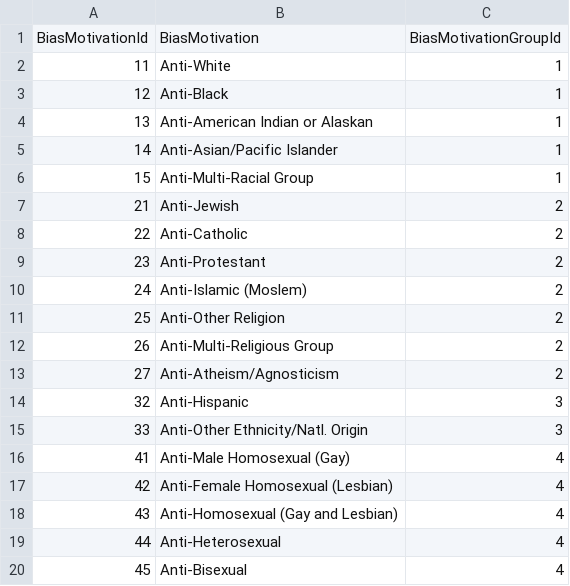
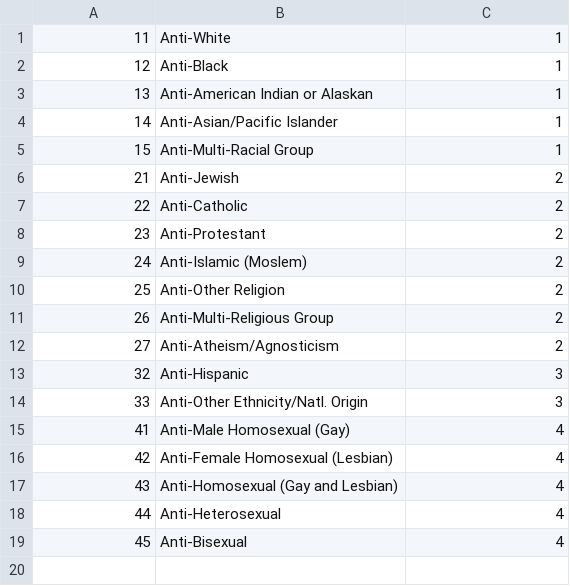
Before and after one commit to calvinzpinson/cpe369-project, a CSV file: chapter03App/Resources/biasMotivations.csv, drawn as a sheet.

```diff
--- a/chapter03App/Resources/biasMotivations.csv
+++ b/chapter03App/Resources/biasMotivations.csv
@@ -1,2 +1 @@
-"BiasMotivationId","BiasMotivation","BiasMotivationGroupId"
 11,"Anti-White",1
```
Also changed, not shown: chapter03App/Resources/offenses.csv, 3 other files.
